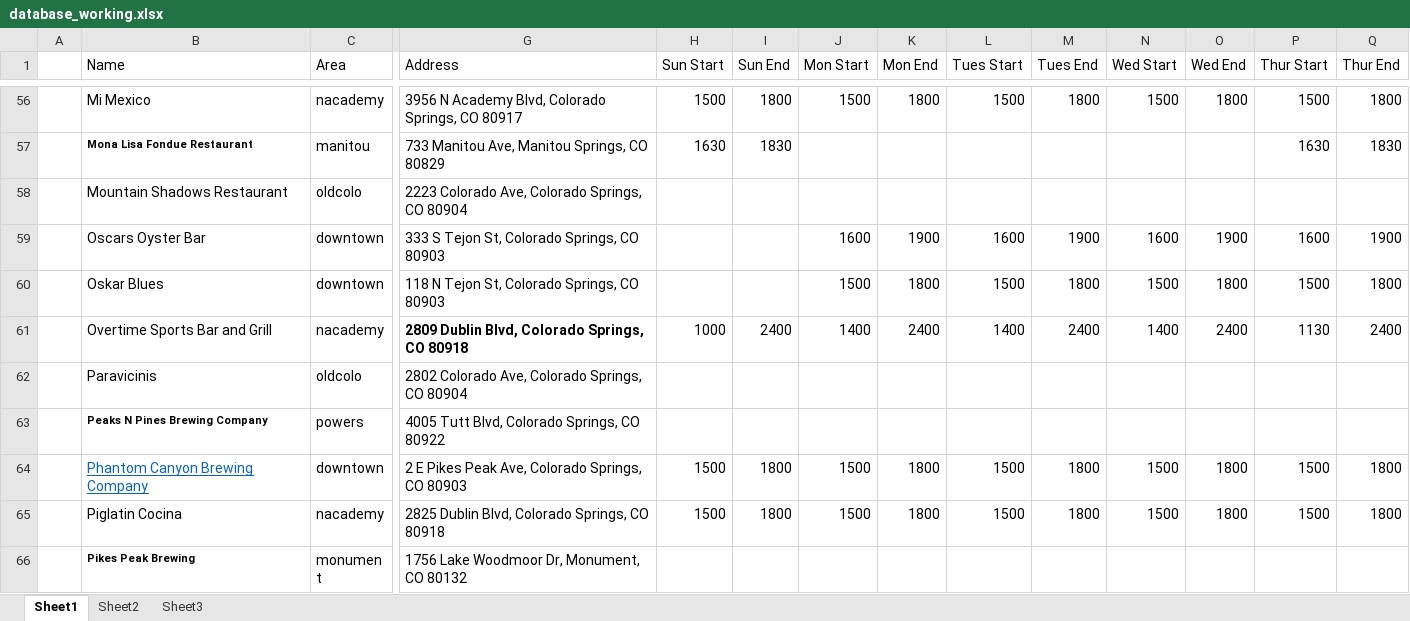
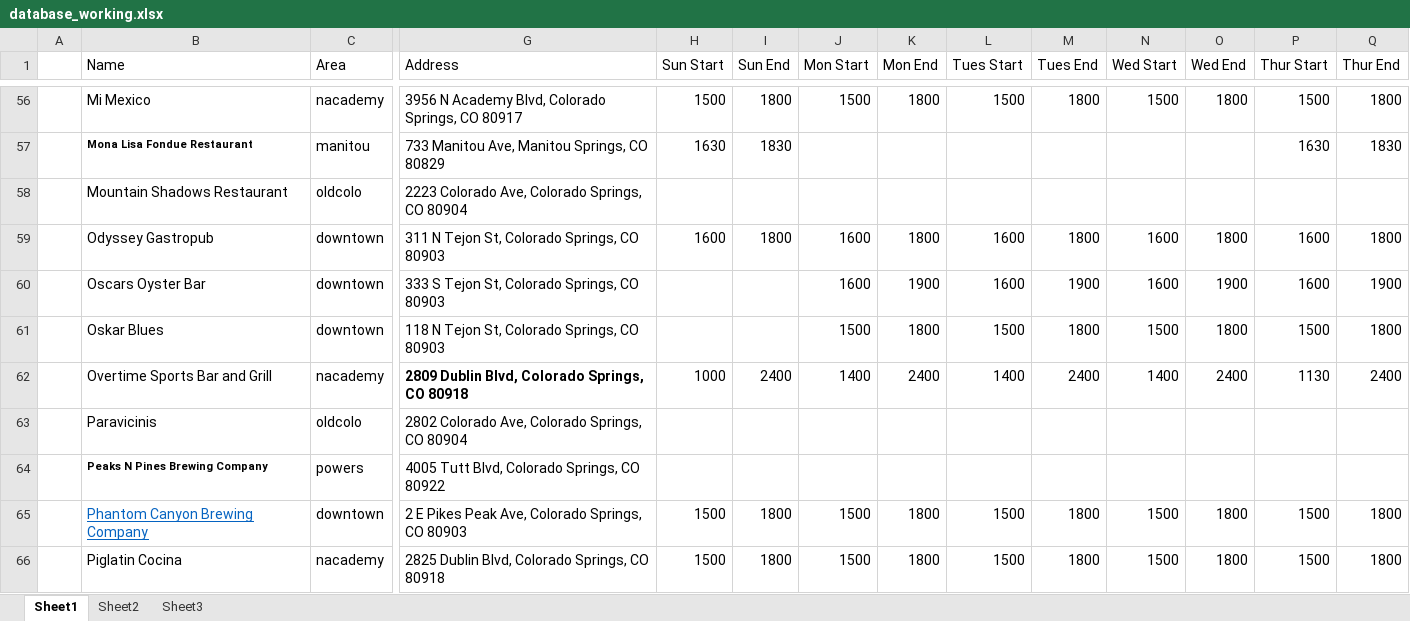
Before and after one commit to christian-lorange/hh_colospring, an Excel workbook: database_working.xlsx, sheet Sheet1, drawn as a sheet; only a part is shown, gaps mark what is left out; the shorter side is filled out with more unchanged rows; values as stored, in another font and other column widths than the file's, no borders; rows hold the shown columns only; the diff names each change by its address in the sheet, - before the commit and + after, or states it on an @@ line.

```diff
--- a/database_working.xlsx (sheet Sheet1)
+++ b/database_working.xlsx (sheet Sheet1)
+row 59:  | Odyssey Gastropub | downtown | 311 N Tejon St, Colorado Springs, CO 80903 | 1600 | 1800 | 1600 | 1800 | 1600 | 1800 | 1600 | 1800 | 1600 | 1800
```
Also changed, not shown: 55 other files.
